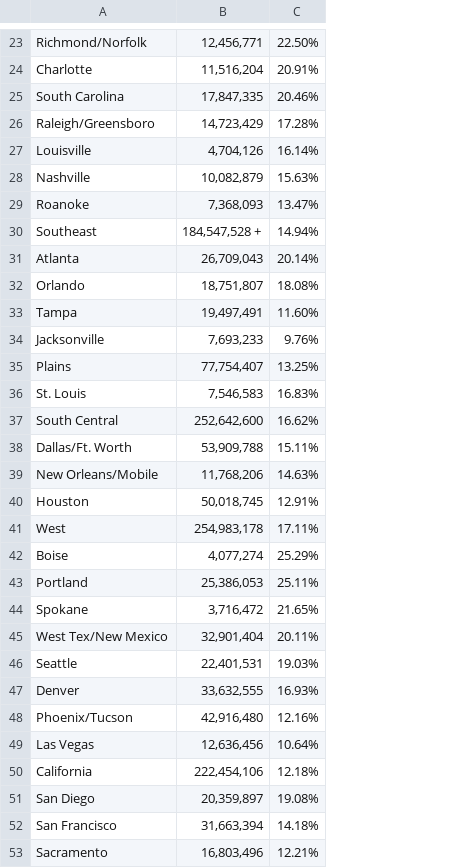
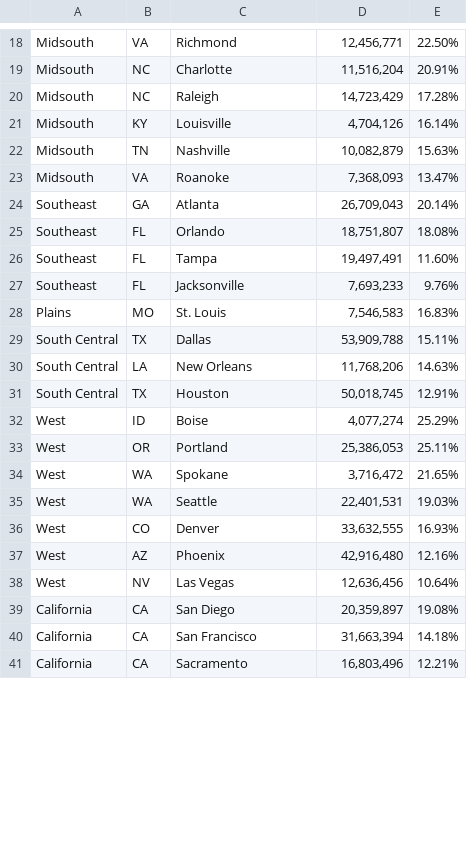
Before and after one commit to rimhoho/avocado-usa, a CSV file: public/data/AvocadosUSAMarket.csv, drawn as a sheet; only a part is shown, gaps mark what is left out; removed rows and columns are numbered as before the commit, all else as after; the diff covers the shown part only; the diff names each change by its address in the sheet, - before the commit and + after, or states it on an @@ line.

Commit message:
Updated avocadoUSA file

```diff
--- a/public/data/AvocadosUSAMarket.csv
+++ b/public/data/AvocadosUSAMarket.csv
+column A, rows 18-41: Midsouth | Midsouth | Midsouth | Midsouth | Midsouth | Midsouth | Southeast | Southeast | Southeast | Southeast | Plains | South Central | South Central | South Central | West | West | West | West | West | West | West | California | California | California
+column B, rows 18-41: VA | NC | NC | KY | TN | VA | GA | FL | FL | FL | MO | TX | LA | TX | ID | OR | WA | WA | CO | AZ | NV | CA | CA | CA
-C18: Richmond/Norfolk
+C18: Richmond
-row 25: South Carolina | 17,847,335 | 20.46%
-C20: Raleigh/Greensboro
+C20: Raleigh
-row 30: Southeast | 184,547,528 + | 14.94%
-row 35: Plains | 77,754,407 | 13.25%
-row 37: South Central | 252,642,600 | 16.62%
-C29: Dallas/Ft. Worth
+C29: Dallas
-C30: New Orleans/Mobile
+C30: New Orleans
-row 41: West | 254,983,178 | 17.11%
-row 45: West Tex/New Mexico | 32,901,404 | 20.11%
-C37: Phoenix/Tucson
+C37: Phoenix
-row 50: California | 222,454,106 | 12.18%
```
Also changed, not shown: 1 added row, 6 removed rows and 5 edited cells elsewhere in this file.
